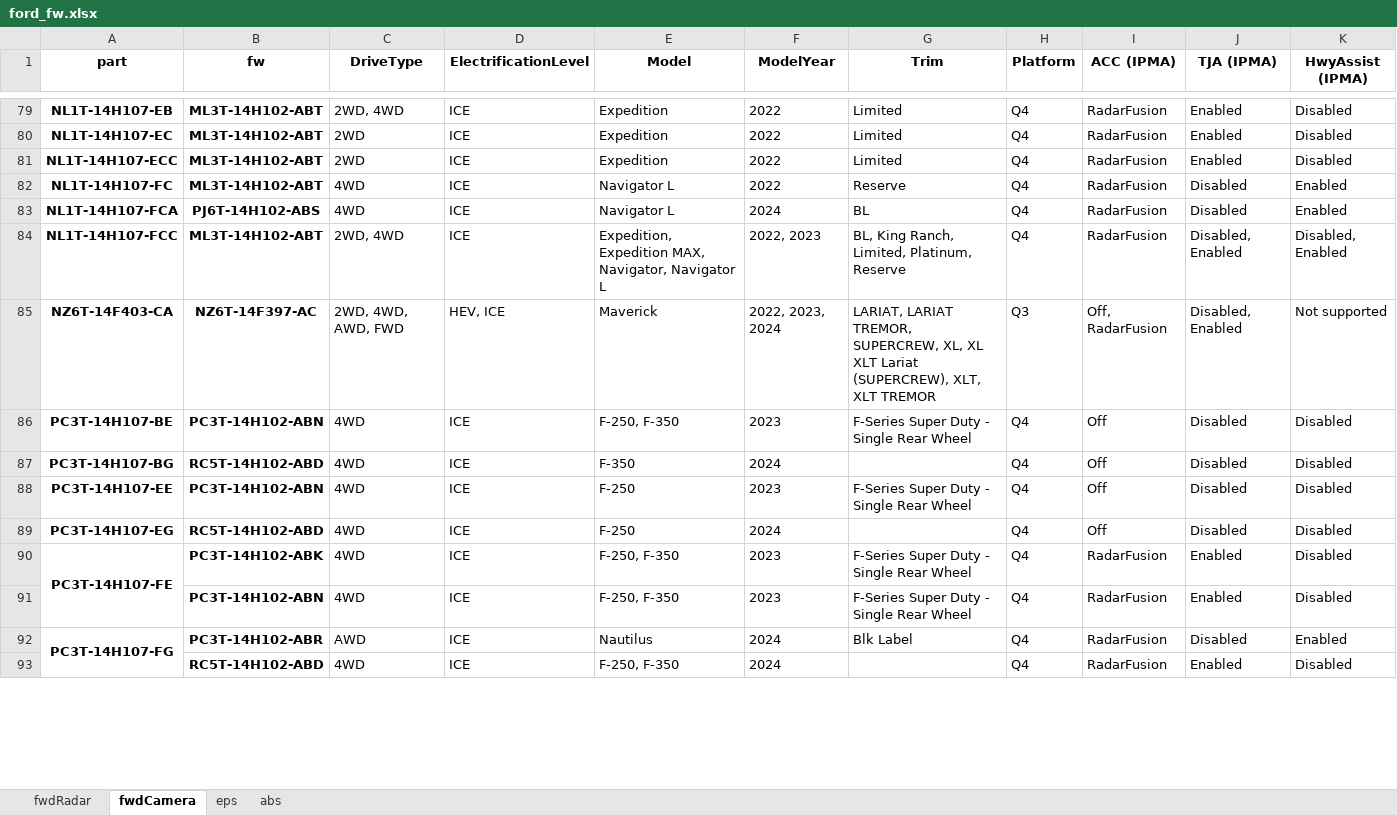
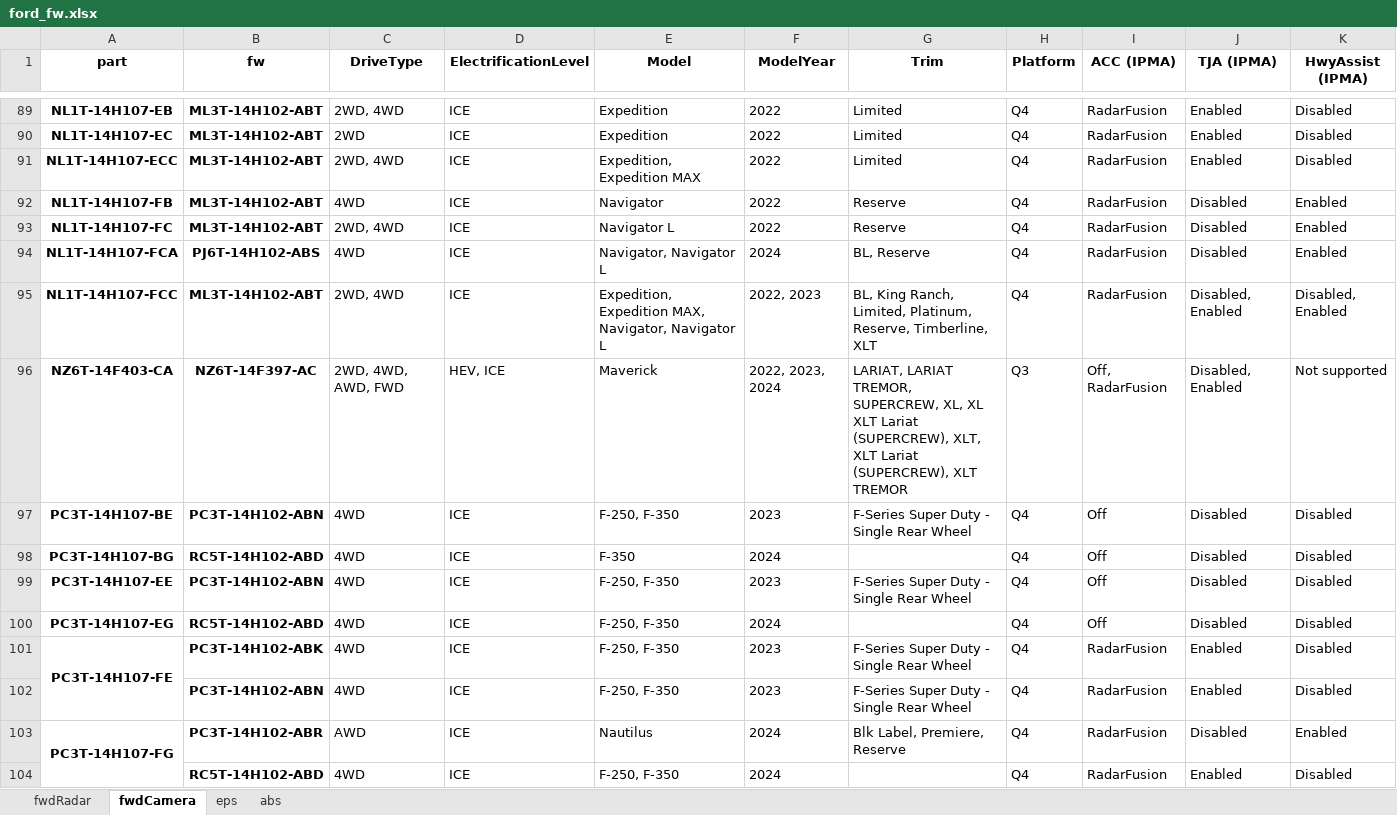
Before and after one commit to incognitojam/op-notebooks, an Excel workbook: projects/ford_fw.xlsx, sheet fwdCamera, drawn as a sheet; only a part is shown, gaps mark what is left out; values as stored, in another font and other column widths than the file's, no borders; addresses are those after the commit; the diff covers the shown part only; the diff names each change by its address in the sheet, - before the commit and + after, or states it on an @@ line.

```diff
--- a/projects/ford_fw.xlsx (sheet fwdCamera)
+++ b/projects/ford_fw.xlsx (sheet fwdCamera)
-C91 (DriveType): 2WD
+C91 (DriveType): 2WD, 4WD
-E91 (Model): Expedition
+E91 (Model): Expedition, Expedition MAX
+row 92: NL1T-14H107-FB | ML3T-14H102-ABT | 4WD | ICE | Navigator | 2022 | Reserve | Q4 | RadarFusion | Disabled | Enabled
-C93 (DriveType): 4WD
+C93 (DriveType): 2WD, 4WD
-E94 (Model): Navigator L
+E94 (Model): Navigator, Navigator L
-G94 (Trim): BL
+G94 (Trim): BL, Reserve
-G95 (Trim): …Limited, Platinum, Reserve
+G95 (Trim): …Limited, Platinum, Reserve, Timberline, XLT
-G96 (Trim): …XLT, XLT TREMOR
+G96 (Trim): …XLT, XLT Lariat (SUPERCREW), XLT TREMOR
-E99:E100 (Model): F-250
+E99:E100 (Model): F-250, F-350
-G103 (Trim): Blk Label
+G103 (Trim): Blk Label, Premiere, Reserve
```
Also changed, not shown: 17 added rows, 1 removed row, 105 edited cells and merged cells elsewhere in this sheet, sheet abs, sheet eps, sheet fwdRadar.
